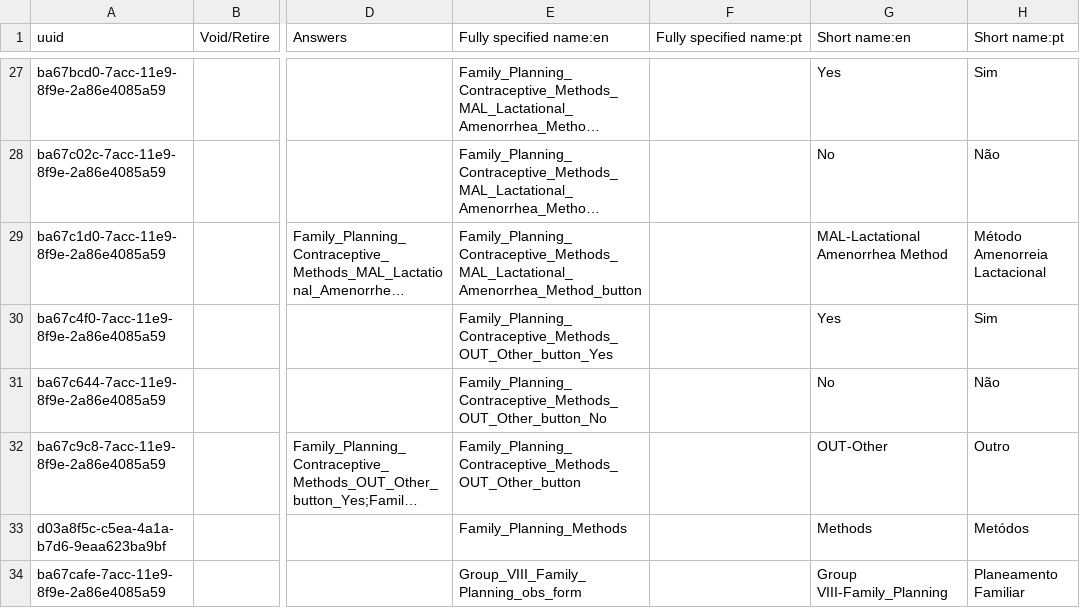
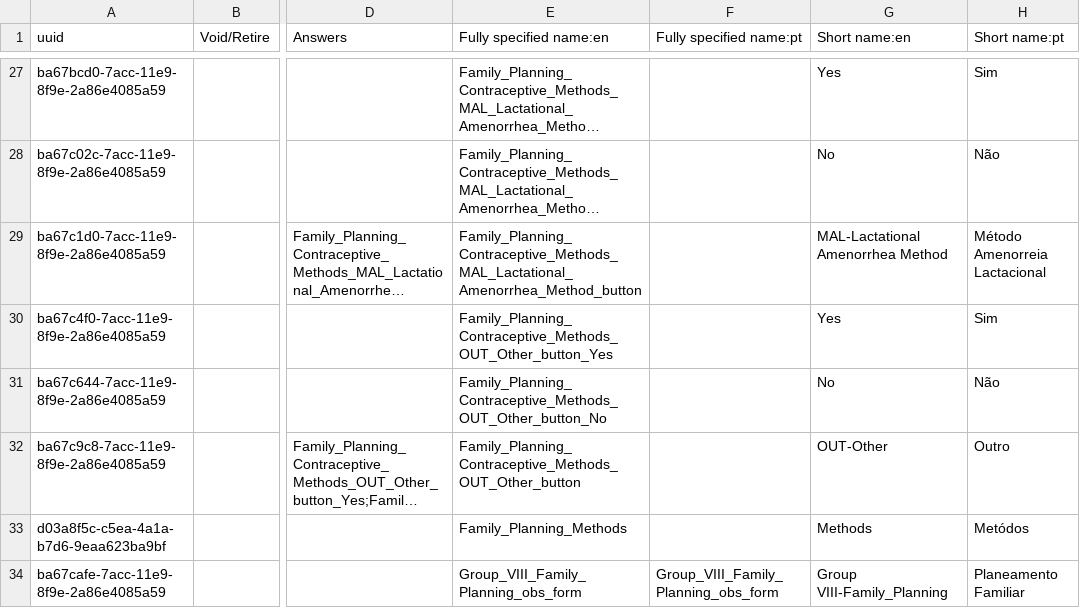
Before and after one commit to esaude/sesp-bahmni-metadata, a CSV file: configuration/concepts/Group VIII-Family_Planning.csv, drawn as a sheet; only a part is shown, gaps mark what is left out; long unchanged cells end in …; the diff names each change by its address in the sheet, - before the commit and + after, or states it on an @@ line.

```diff
--- a/configuration/concepts/Group VIII-Family_Planning.csv
+++ b/configuration/concepts/Group VIII-Family_Planning.csv
-F34 (Fully specified name:pt): (empty)
+F34 (Fully specified name:pt): Group_VIII_Family_Planning_obs_form
```
Also changed, not shown: configuration/concepts/APSS.csv, configuration/concepts/Group V-Screening_Prophylaxis.csv, 5 other files.
